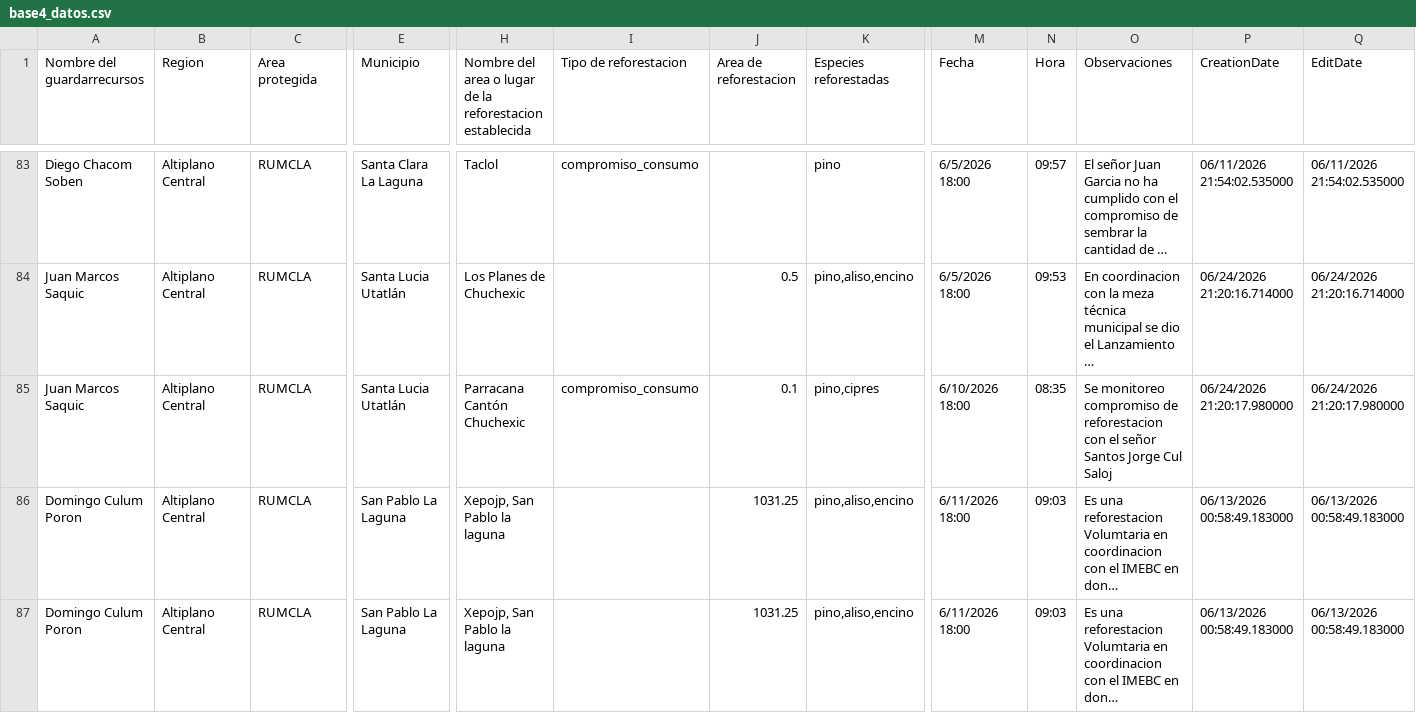
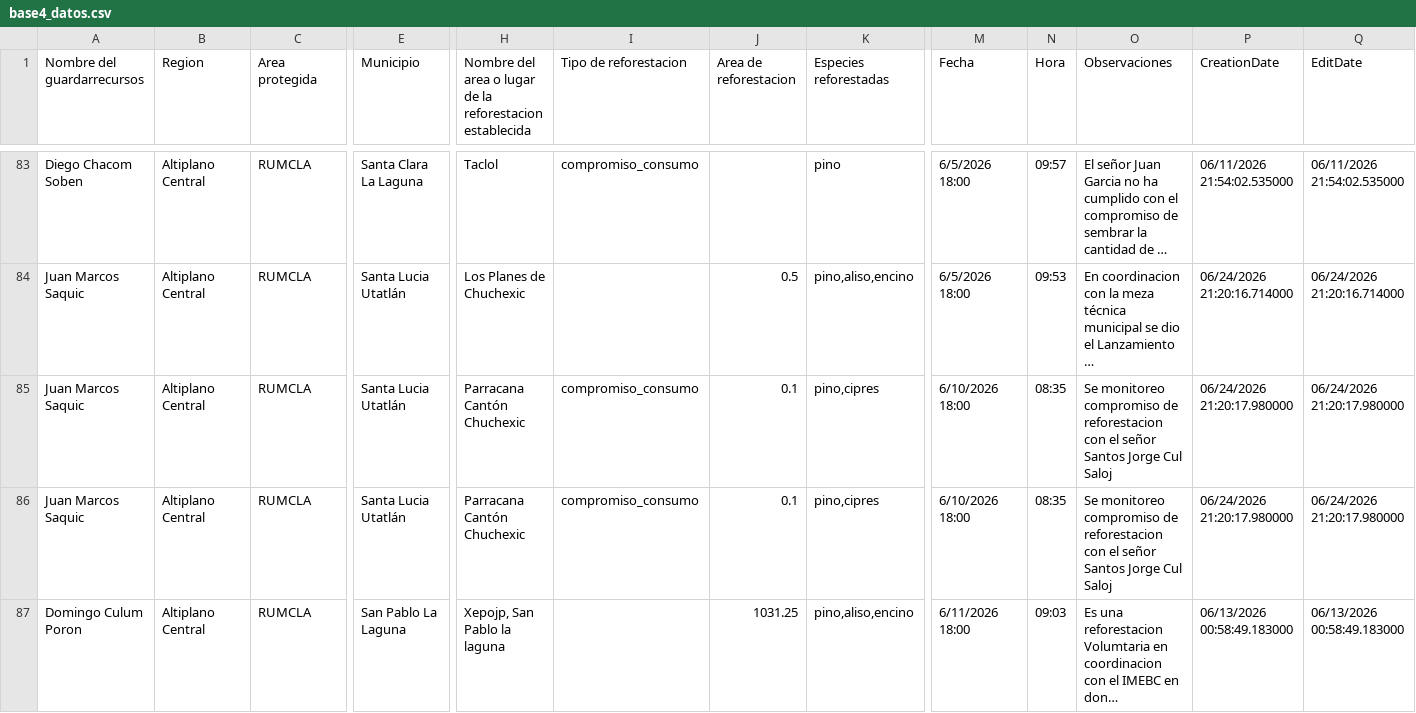
Before and after one commit to geograficaaala/guardarecursos_conap, a CSV file: docs/datos/base4_datos.csv, drawn as a sheet; only a part is shown, gaps mark what is left out; the shorter side is filled out with more unchanged rows; long unchanged cells end in …; rows hold the shown columns only; the diff names each change by its address in the sheet, - before the commit and + after, or states it on an @@ line.

```diff
--- a/docs/datos/base4_datos.csv
+++ b/docs/datos/base4_datos.csv
+row 85: Juan Marcos Saquic | Altiplano Central | RUMCLA | Santa Lucia Utatlán | Parracana Cantón Chuchexic | compromiso_consumo | 0.1 | pino,cipres | 6/10/2026 18:00 | 08:35 | Se monitoreo compromiso de reforestacion con el señor Santos Jorge Cul Saloj | 06/24/2026 21:20:17.980000 | 06/24/2026 21:20:17.980000
```
